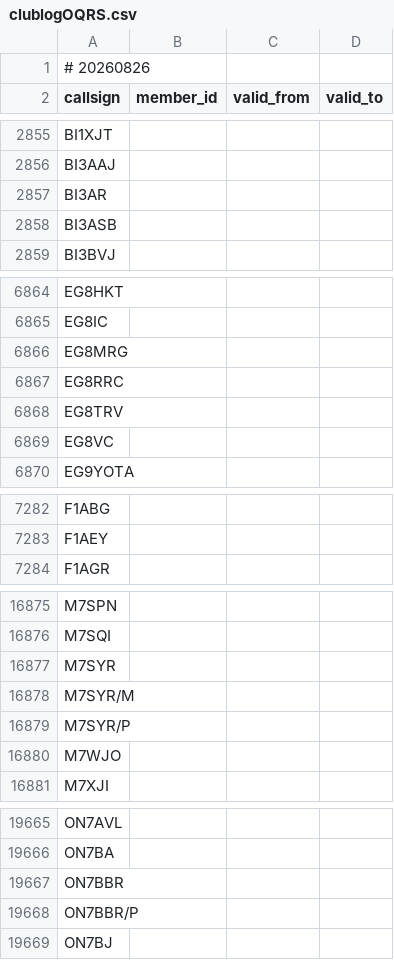
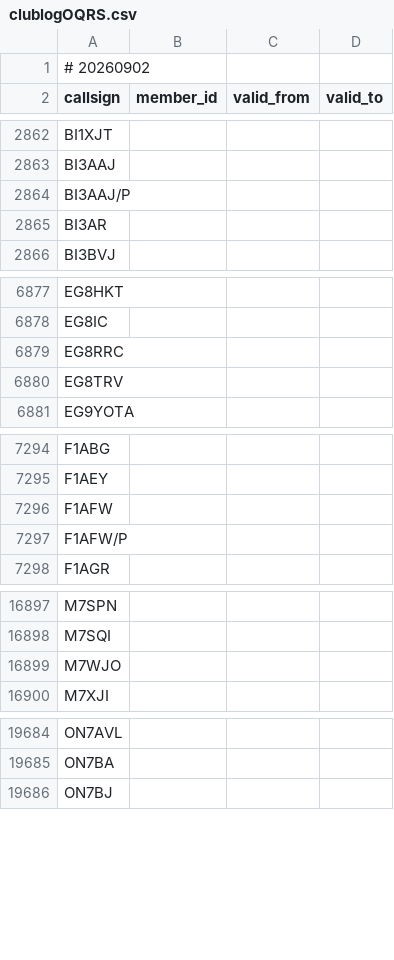
Before and after one commit to foldynl/hamradio-membeship-lists, a CSV file: lists/clublogOQRS.csv, drawn as a sheet; only a part is shown, gaps mark what is left out; the diff covers the shown part only.

```diff
--- a/lists/clublogOQRS.csv
+++ b/lists/clublogOQRS.csv
@@ -1,2 +1,2 @@
-# 20260826
+# 20260902
 callsign,member_id,valid_from,valid_to
@@ -2856,4 +2863,4 @@ BI1XJT,,,
 BI3AAJ,,,
+BI3AAJ/P,,,
 BI3AR,,,
-BI3ASB,,,
 BI3BVJ,,,
@@ -6865,6 +6878,4 @@ EG8HKT,,,
 EG8IC,,,
-EG8MRG,,,
 EG8RRC,,,
 EG8TRV,,,
-EG8VC,,,
 EG9YOTA,,,
@@ -7283,2 +7295,4 @@ F1ABG,,,
 F1AEY,,,
+F1AFW,,,
+F1AFW/P,,,
 F1AGR,,,
@@ -16876,5 +16898,2 @@ M7SPN,,,
 M7SQI,,,
-M7SYR,,,
-M7SYR/M,,,
-M7SYR/P,,,
 M7WJO,,,
@@ -19666,4 +19685,2 @@ ON7AVL,,,
 ON7BA,,,
-ON7BBR,,,
-ON7BBR/P,,,
 ON7BJ,,,
```
Also changed, not shown: 41 added rows, 10 removed rows and 1 edited cell elsewhere in this file, lists/fists.csv, lists/ft8dmc.csv, 25 other files.
